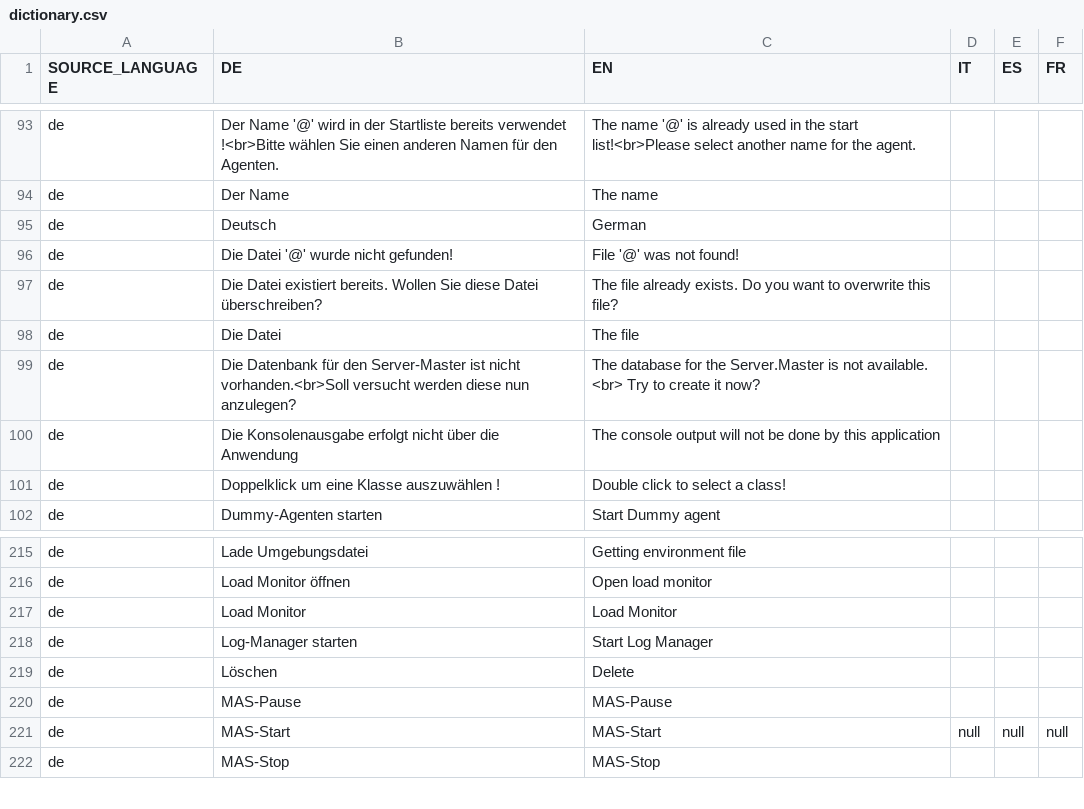
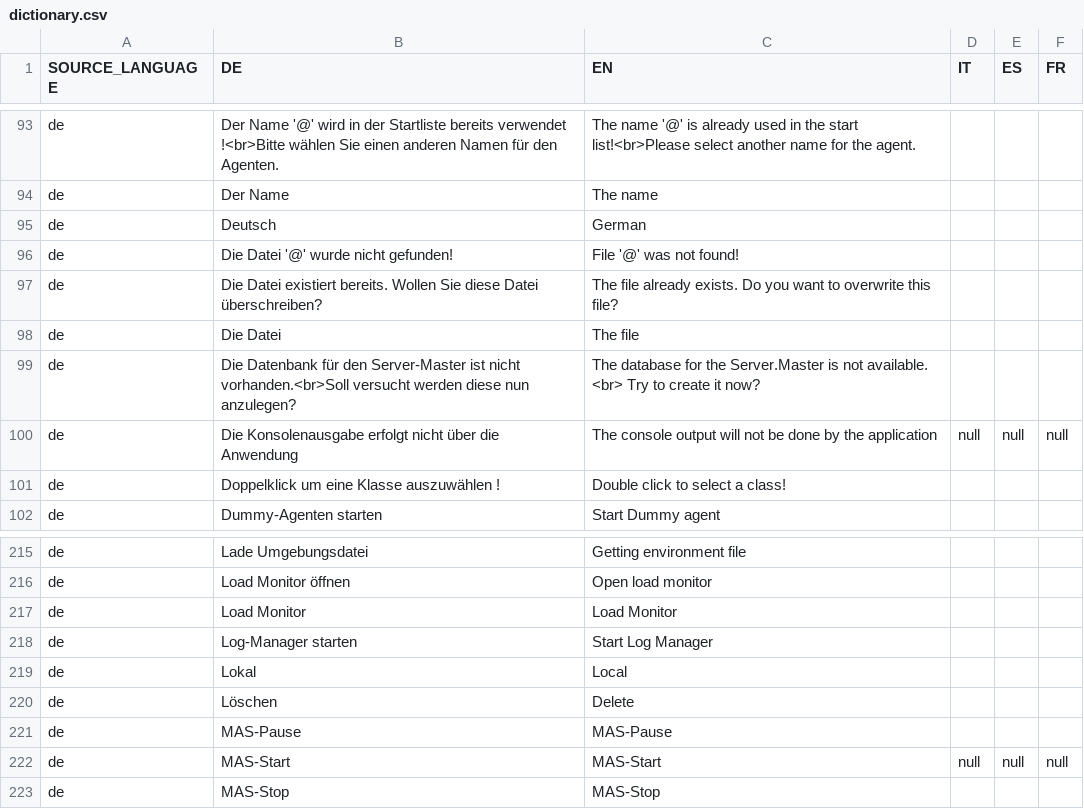
Before and after one commit to EnFlexIT/AgentWorkbench, a CSV file: properties/dictionary.csv, drawn as a sheet; only a part is shown, gaps mark what is left out.

Commit message:
Introduced tab view for console in the application window in order to allow distributed debugging later on!
git-svn-id: svn://project.agent-hygrid.net/agentgui/trunk/AgentGUI@840 014e83ad-c670-0410-b1a0-9290c87bb784

```diff
--- a/properties/dictionary.csv
+++ b/properties/dictionary.csv
@@ -99,3 +99,3 @@ de;Die Datei;The file
 de;Die Datenbank für den Server-Master ist nicht vorhanden.<br>Soll versucht werden diese nun anzulegen?;The database for the Server.Master is not available. <br> Try to create it now?
-de;Die Konsolenausgabe erfolgt nicht über die Anwendung;The console output will not be done by this application
+de;Die Konsolenausgabe erfolgt nicht über die Anwendung;The console output will not be done by the application;null;null;null
 de;Doppelklick um eine Klasse auszuwählen !;Double click to select a class!
@@ -218,2 +218,3 @@ de;Load Monitor;Load Monitor
 de;Log-Manager starten;Start Log Manager
+de;Lokal;Local;;;
 de;Löschen;Delete
```
Also changed, not shown: 8 other files.
